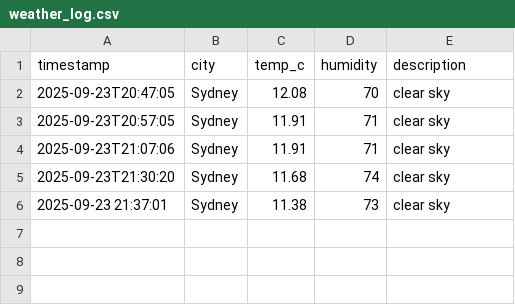
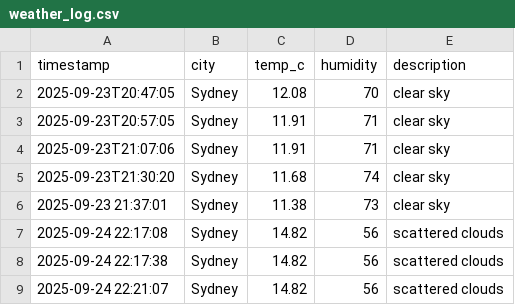
Before and after one commit to thitruong1106/python-automation-roadmap, a CSV file: Day7to8/weather_log.csv (was Day7_API/weather_log.csv), drawn as a sheet.

Commit message:
Added discord webhook alerts to weather alert bot, rain notification, cloud notification

```diff
--- a/Day7_API/weather_log.csv
+++ b/Day7to8/weather_log.csv
@@ -6 +6,4 @@ timestamp,city,temp_c,humidity,description
 2025-09-23 21:37:01,Sydney,11.38,73,clear sky
+2025-09-24 22:17:08,Sydney,14.82,56,scattered clouds
+2025-09-24 22:17:38,Sydney,14.82,56,scattered clouds
+2025-09-24 22:21:07,Sydney,14.82,56,scattered clouds
```
Also changed, not shown: 5 other files.
